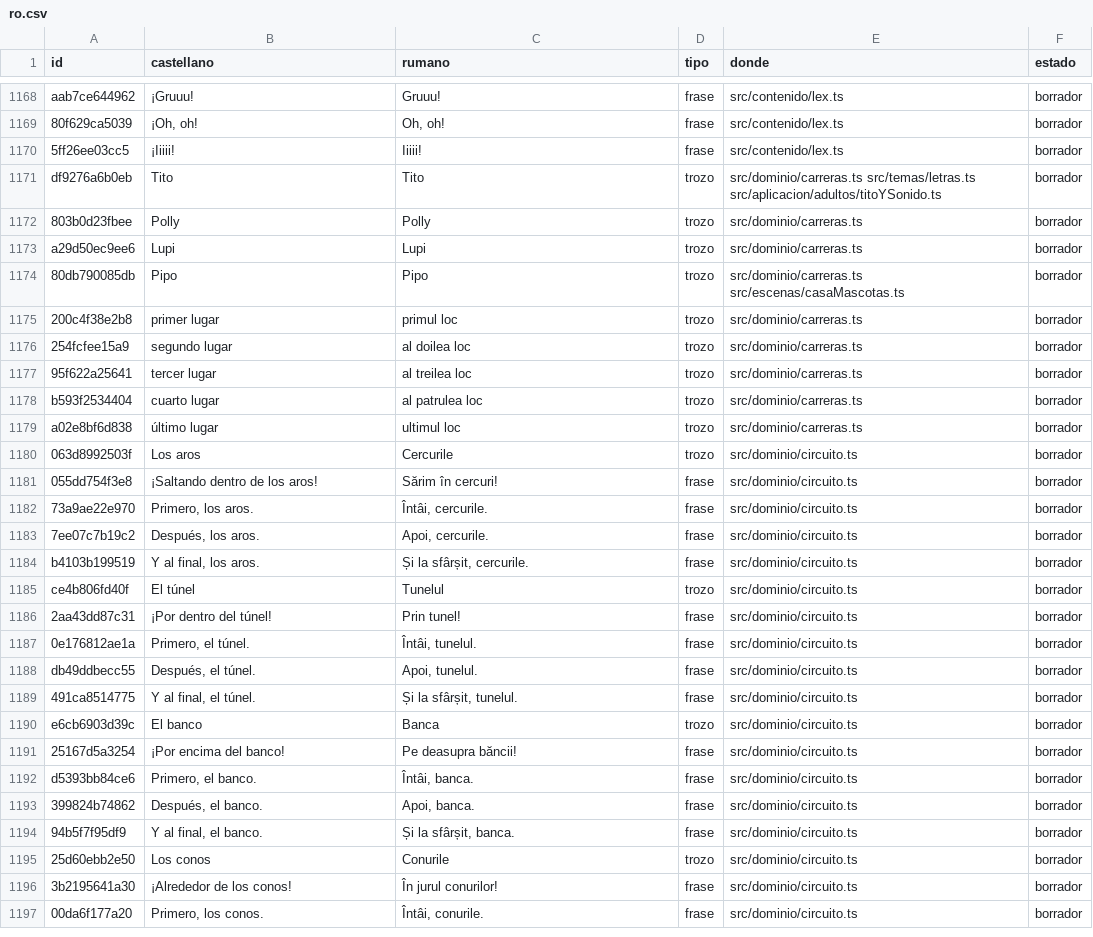
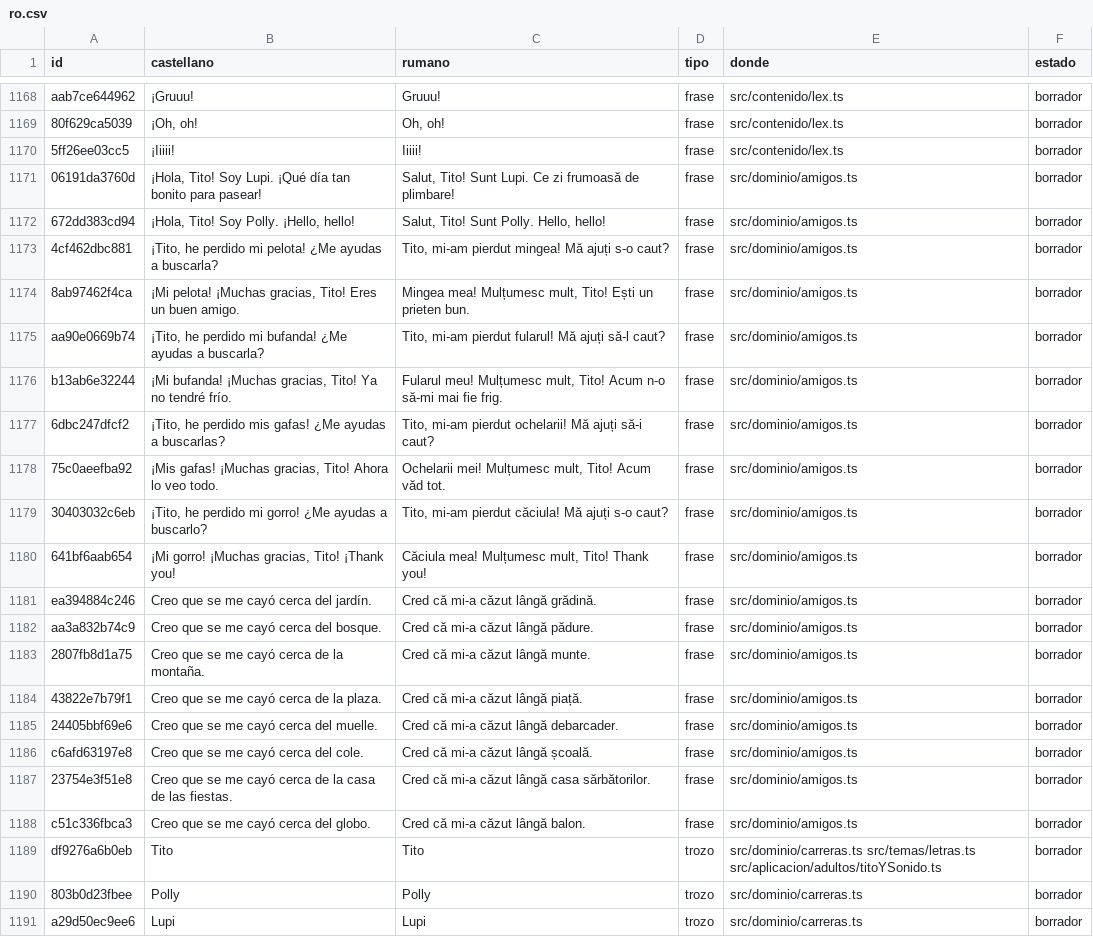
Before and after one commit to fercala/curiolandia-new, a CSV file: dialogos/ro.csv, drawn as a sheet; only a part is shown, gaps mark what is left out; the shorter side is filled out with more unchanged rows; the diff names each change by its address in the sheet, - before the commit and + after, or states it on an @@ line.

```diff
--- a/dialogos/ro.csv
+++ b/dialogos/ro.csv
+row 1171: 06191da3760d | ¡Hola, Tito! Soy Lupi. ¡Qué día tan bonito para pasear! | Salut, Tito! Sunt Lupi. Ce zi frumoasă de plimbare! | frase | src/dominio/amigos.ts | borrador
+row 1172: 672dd383cd94 | ¡Hola, Tito! Soy Polly. ¡Hello, hello! | Salut, Tito! Sunt Polly. Hello, hello! | frase | src/dominio/amigos.ts | borrador
+row 1173: 4cf462dbc881 | ¡Tito, he perdido mi pelota! ¿Me ayudas a buscarla? | Tito, mi-am pierdut mingea! Mă ajuți s-o caut? | frase | src/dominio/amigos.ts | borrador
+row 1174: 8ab97462f4ca | ¡Mi pelota! ¡Muchas gracias, Tito! Eres un buen amigo. | Mingea mea! Mulțumesc mult, Tito! Ești un prieten bun. | frase | src/dominio/amigos.ts | borrador
+row 1175: aa90e0669b74 | ¡Tito, he perdido mi bufanda! ¿Me ayudas a buscarla? | Tito, mi-am pierdut fularul! Mă ajuți să-l caut? | frase | src/dominio/amigos.ts | borrador
+row 1176: b13ab6e32244 | ¡Mi bufanda! ¡Muchas gracias, Tito! Ya no tendré frío. | Fularul meu! Mulțumesc mult, Tito! Acum n-o să-mi mai fie frig. | frase | src/dominio/amigos.ts | borrador
+row 1177: 6dbc247dfcf2 | ¡Tito, he perdido mis gafas! ¿Me ayudas a buscarlas? | Tito, mi-am pierdut ochelarii! Mă ajuți să-i caut? | frase | src/dominio/amigos.ts | borrador
+row 1178: 75c0aeefba92 | ¡Mis gafas! ¡Muchas gracias, Tito! Ahora lo veo todo. | Ochelarii mei! Mulțumesc mult, Tito! Acum văd tot. | frase | src/dominio/amigos.ts | borrador
+row 1179: 30403032c6eb | ¡Tito, he perdido mi gorro! ¿Me ayudas a buscarlo? | Tito, mi-am pierdut căciula! Mă ajuți s-o caut? | frase | src/dominio/amigos.ts | borrador
+row 1180: 641bf6aab654 | ¡Mi gorro! ¡Muchas gracias, Tito! ¡Thank you! | Căciula mea! Mulțumesc mult, Tito! Thank you! | frase | src/dominio/amigos.ts | borrador
+row 1181: ea394884c246 | Creo que se me cayó cerca del jardín. | Cred că mi-a căzut lângă grădină. | frase | src/dominio/amigos.ts | borrador
+row 1182: aa3a832b74c9 | Creo que se me cayó cerca del bosque. | Cred că mi-a căzut lângă pădure. | frase | src/dominio/amigos.ts | borrador
+row 1183: 2807fb8d1a75 | Creo que se me cayó cerca de la montaña. | Cred că mi-a căzut lângă munte. | frase | src/dominio/amigos.ts | borrador
+row 1184: 43822e7b79f1 | Creo que se me cayó cerca de la plaza. | Cred că mi-a căzut lângă piață. | frase | src/dominio/amigos.ts | borrador
+row 1185: 24405bbf69e6 | Creo que se me cayó cerca del muelle. | Cred că mi-a căzut lângă debarcader. | frase | src/dominio/amigos.ts | borrador
+row 1186: c6afd63197e8 | Creo que se me cayó cerca del cole. | Cred că mi-a căzut lângă școală. | frase | src/dominio/amigos.ts | borrador
+row 1187: 23754e3f51e8 | Creo que se me cayó cerca de la casa de las fiestas. | Cred că mi-a căzut lângă casa sărbătorilor. | frase | src/dominio/amigos.ts | borrador
+row 1188: c51c336fbca3 | Creo que se me cayó cerca del globo. | Cred că mi-a căzut lângă balon. | frase | src/dominio/amigos.ts | borrador
```
Also changed, not shown: dialogos/todos.csv, 20 other files.
